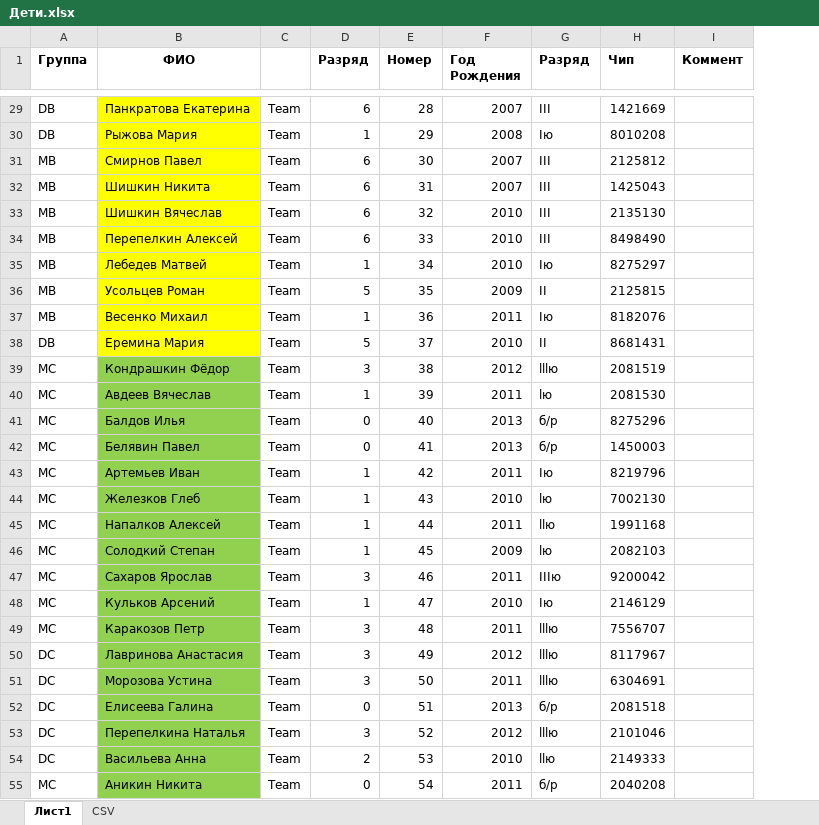
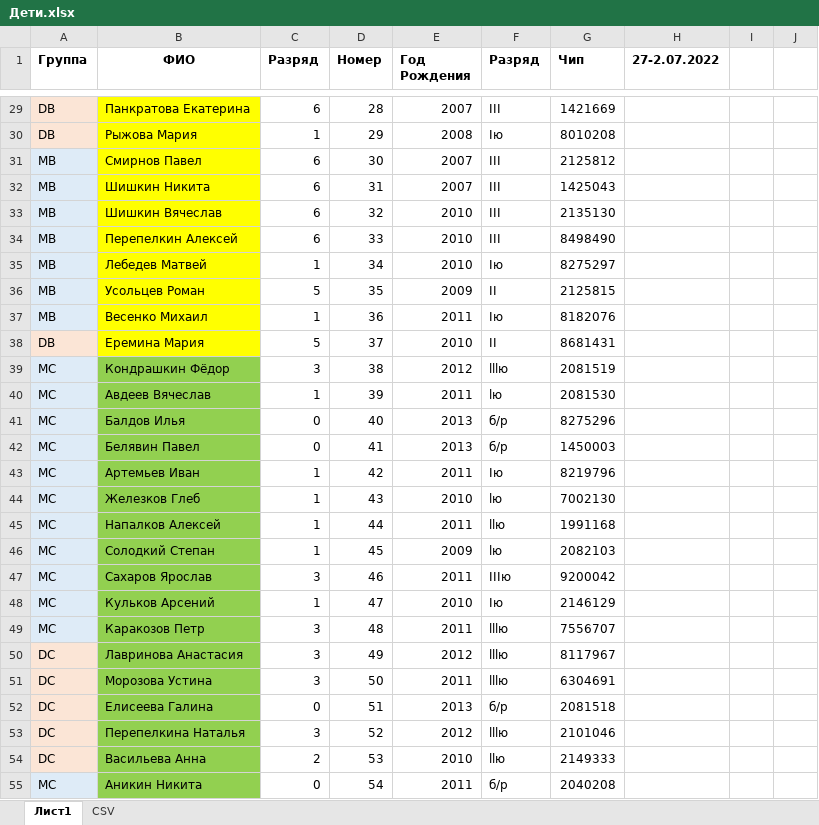
Before and after one commit to o-52/uts-2022-07, an Excel workbook: Дети.xlsx, sheet Лист1, drawn as a sheet; only a part is shown, gaps mark what is left out; values as stored, in another font and other column widths than the file's, no borders; removed rows and columns are numbered as before the commit, all else as after; the diff covers the shown part only; the diff names each change by its address in the sheet, - before the commit and + after, or states it on an @@ line.

```diff
--- a/Дети.xlsx (sheet Лист1)
+++ b/Дети.xlsx (sheet Лист1)
-column C, rows 29-55: all Team
-column I (Коммент), empty
+column H (27-2.07.2022), empty
+column I, empty
+column J, empty
-A29:A30 fill: none
+A29:A30 fill: #FBE5D6
-A31:A37 fill: none
+A31:A37 fill: #DEEBF7
-A38 fill: none
+A38 fill: #FBE5D6
-A39:A49 fill: none
+A39:A49 fill: #DEEBF7
-A50:A54 fill: none
+A50:A54 fill: #FBE5D6
-A55 fill: none
+A55 fill: #DEEBF7
```
Also changed, not shown: cell formats elsewhere in this sheet, 1 other file.
